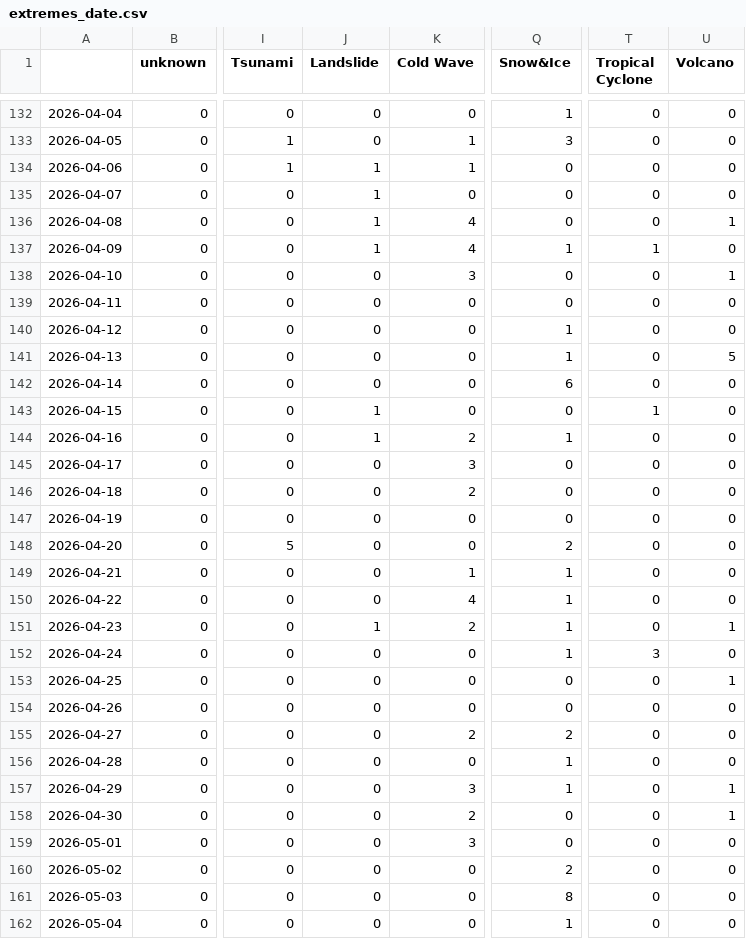
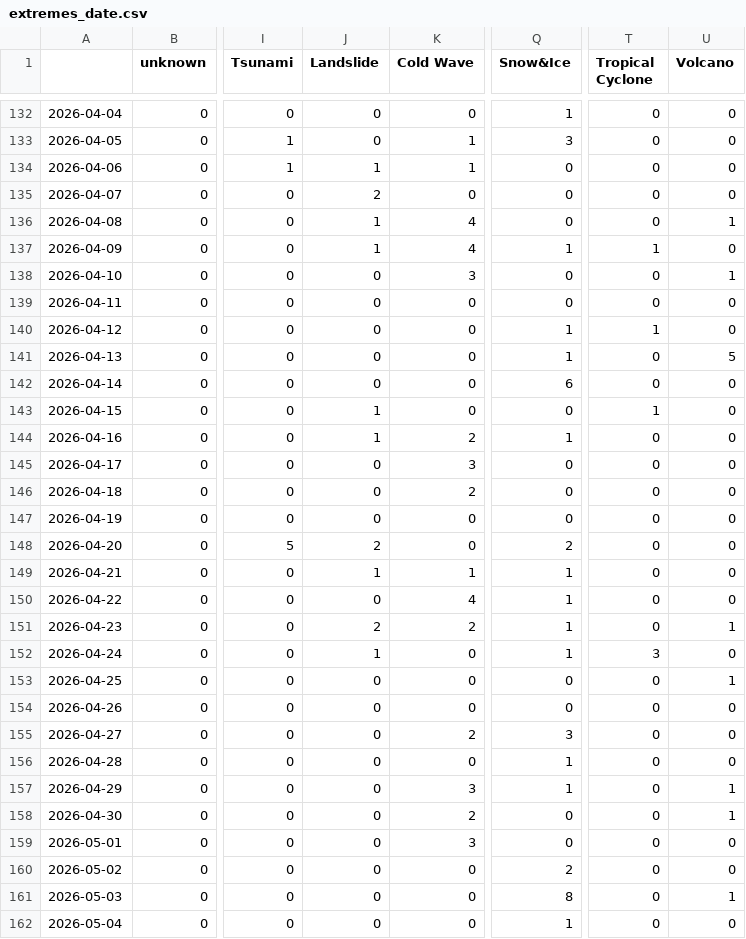
Before and after one commit to kamic-news/dutchExtremes, a CSV file: csv/extremes_date.csv, drawn as a sheet; only a part is shown, gaps mark what is left out; the diff names each change by its address in the sheet, - before the commit and + after, or states it on an @@ line.

```diff
--- a/csv/extremes_date.csv
+++ b/csv/extremes_date.csv
-J135 (Landslide): 1
+J135 (Landslide): 2
-T140 (Tropical Cyclone): 0
+T140 (Tropical Cyclone): 1
-J148 (Landslide): 0
+J148 (Landslide): 2
-J149 (Landslide): 0
+J149 (Landslide): 1
-J151 (Landslide): 1
+J151 (Landslide): 2
-J152 (Landslide): 0
+J152 (Landslide): 1
-Q155 (Snow&Ice): 2
+Q155 (Snow&Ice): 3
-U161 (Volcano): 0
+U161 (Volcano): 1
```
Also changed, not shown: csv/feeds_date.csv, 5 other files.
